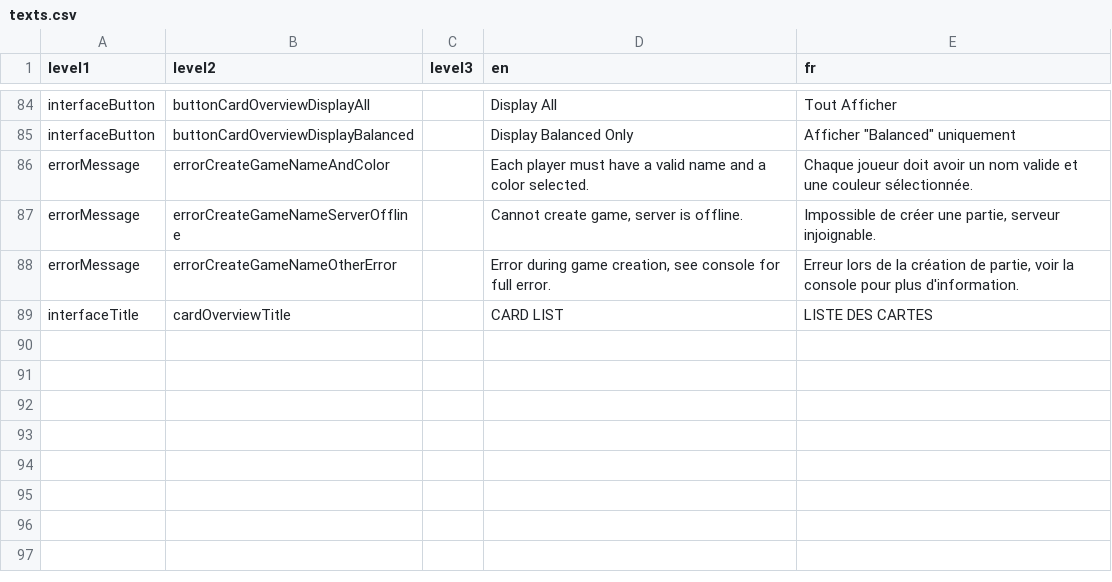
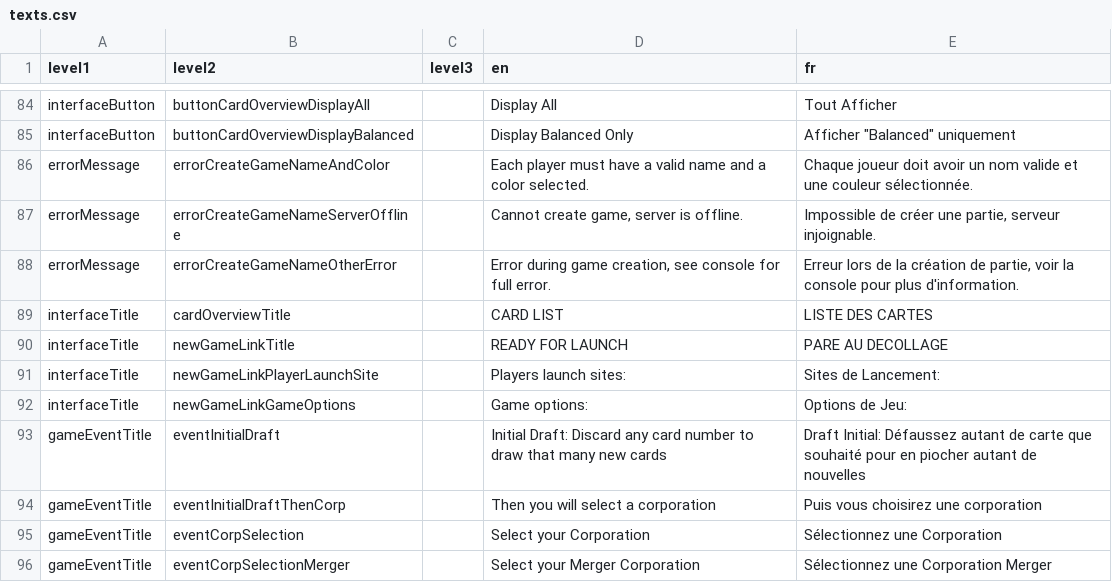
Before and after one commit to Mylaana/AresExpedition, a CSV file: parser/Input/texts.csv, drawn as a sheet; only a part is shown, gaps mark what is left out; the diff names each change by its address in the sheet, - before the commit and + after, or states it on an @@ line.

Commit message:
added more translation

```diff
--- a/parser/Input/texts.csv
+++ b/parser/Input/texts.csv
+row 90: interfaceTitle | newGameLinkTitle |  | READY FOR LAUNCH | PARE AU DECOLLAGE
+row 91: interfaceTitle | newGameLinkPlayerLaunchSite |  | Players launch sites: | Sites de Lancement:
+row 92: interfaceTitle | newGameLinkGameOptions |  | Game options: | Options de Jeu:
+row 93: gameEventTitle | eventInitialDraft |  | Initial Draft: Discard any card number to draw that many new cards | Draft Initial: Défaussez autant de carte que souhaité pour en piocher autant de nouvelles
+row 94: gameEventTitle | eventInitialDraftThenCorp |  | Then you will select a corporation | Puis vous choisirez une corporation
+row 95: gameEventTitle | eventCorpSelection |  | Select your Corporation | Sélectionnez une Corporation
+row 96: gameEventTitle | eventCorpSelectionMerger |  | Select your Merger Corporation | Sélectionnez une Corporation Merger
```
Also changed, not shown: 7 other files.
